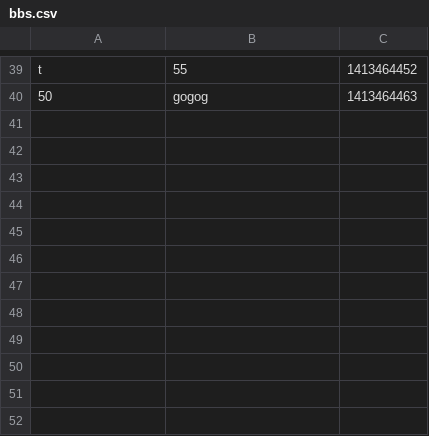
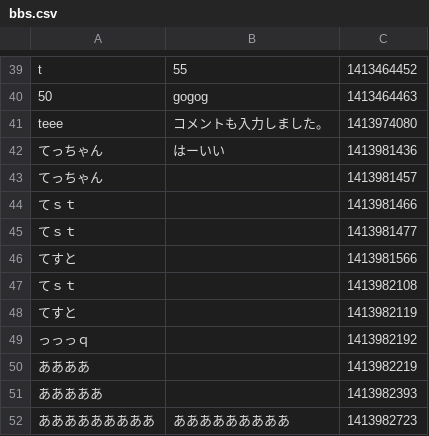
Before and after one commit to yychiaki/php, a CSV file: php1/chap5/bbs.csv, drawn as a sheet; only a part is shown, gaps mark what is left out; the diff names each change by its address in the sheet, - before the commit and + after, or states it on an @@ line.

```diff
--- a/php1/chap5/bbs.csv
+++ b/php1/chap5/bbs.csv
+row 41: teee | コメントも入力しました。 | 1413974080
+row 42: てっちゃん | はーいい | 1413981436
+row 43: てっちゃん |  | 1413981457
+row 44: てｓｔ |  | 1413981466
+row 45: てｓｔ |  | 1413981477
+row 46: てすと |  | 1413981566
+row 47: てｓｔ |  | 1413982108
+row 48: てすと |  | 1413982119
+row 49: っっっｑ |  | 1413982192
+row 50: ああああ |  | 1413982219
+row 51: あああああ |  | 1413982393
+row 52: あああああああああ | あああああああああ | 1413982723
```
Also changed, not shown: 4 other files.
